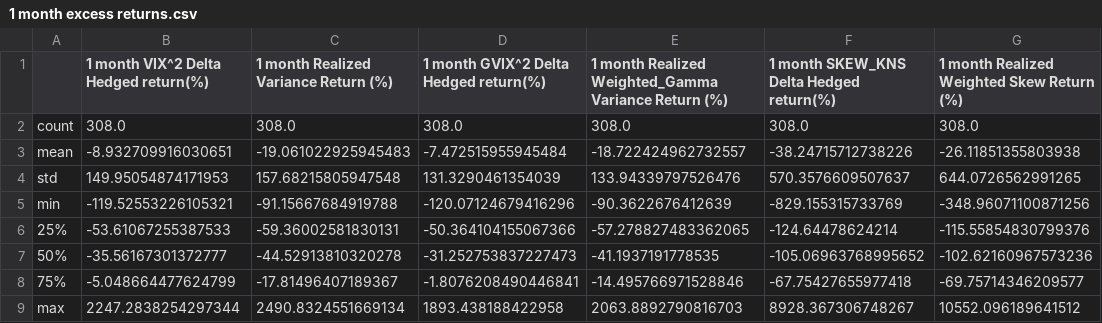
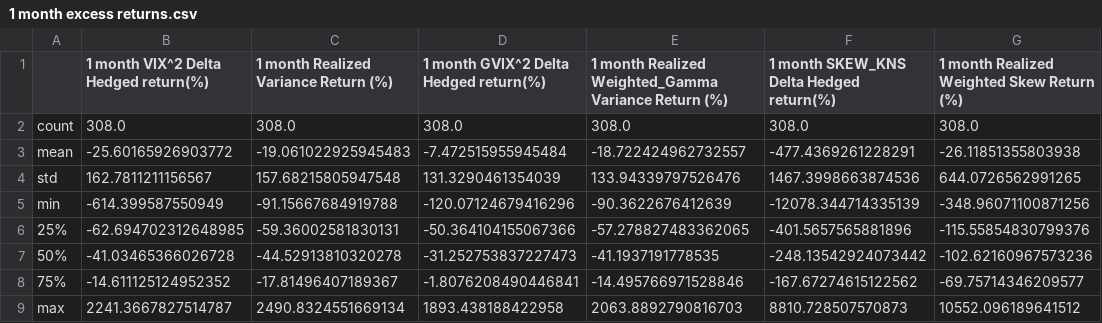
Before and after one commit to aclime/VAR_SKEW_Project, a CSV file: outputs/returns_correlations/1 month excess returns.csv, drawn as a sheet.

```diff
--- a/outputs/returns_correlations/1 month excess returns.csv
+++ b/outputs/returns_correlations/1 month excess returns.csv
@@ -2,8 +2,8 @@
 count,308.0,308.0,308.0,308.0,308.0,308.0
-mean,-8.932709916030651,-19.061022925945483,-7.472515955945484,-18.722424962732557,-38.24715712738226,-26.11851355803938
-std,149.95054874171953,157.68215805947548,131.3290461354039,133.94339797526476,570.3576609507637,644.0726562991265
-min,-119.52553226105321,-91.15667684919788,-120.07124679416296,-90.3622676412639,-829.155315733769,-348.96071100871256
-25%,-53.61067255387533,-59.36002581830131,-50.364104155067366,-57.278827483362065,-124.64478624214,-115.55854830799376
-50%,-35.56167301372777,-44.52913810320278,-31.252753837227473,-41.1937191778535,-105.06963768995652,-102.62160967573236
-75%,-5.048664477624799,-17.81496407189367,-1.8076208490446841,-14.495766971528846,-67.75427655977418,-69.75714346209577
-max,2247.2838254297344,2490.8324551669134,1893.438188422958,2063.8892790816703,8928.367306748267,10552.096189641512
+mean,-25.60165926903772,-19.061022925945483,-7.472515955945484,-18.722424962732557,-477.4369261228291,-26.11851355803938
+std,162.7811211156567,157.68215805947548,131.3290461354039,133.94339797526476,1467.3998663874536,644.0726562991265
+min,-614.399587550949,-91.15667684919788,-120.07124679416296,-90.3622676412639,-12078.344714335139,-348.96071100871256
+25%,-62.694702312648985,-59.36002581830131,-50.364104155067366,-57.278827483362065,-401.5657565881896,-115.55854830799376
+50%,-41.03465366026728,-44.52913810320278,-31.252753837227473,-41.1937191778535,-248.13542924073442,-102.62160967573236
+75%,-14.611125124952352,-17.81496407189367,-1.8076208490446841,-14.495766971528846,-167.67274615122562,-69.75714346209577
+max,2241.3667827514787,2490.8324551669134,1893.438188422958,2063.8892790816703,8810.728507570873,10552.096189641512
```
Also changed, not shown: outputs/returns_correlations/1 month returns correlation.csv, outputs/returns_correlations/2 month excess returns.csv, 6 other files.
